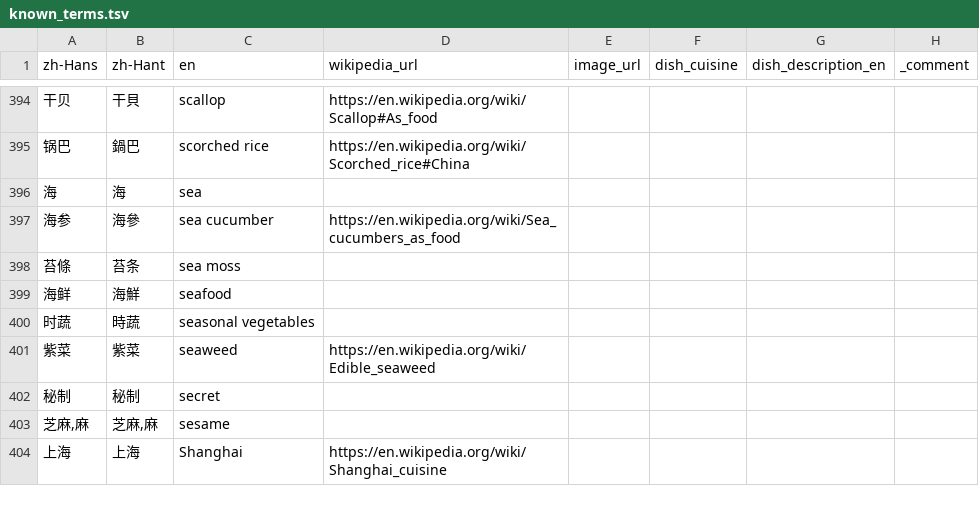
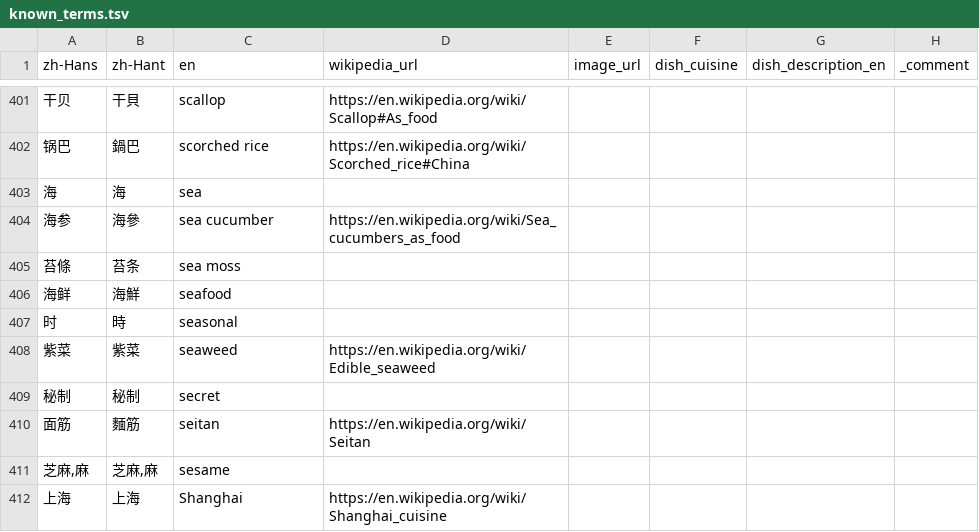
Before and after one commit to FoodTBD/menudb, a TSV file: data/known_terms.tsv, drawn as a sheet; only a part is shown, gaps mark what is left out; the diff covers the shown part only.

Commit message:
Canned data updates

```diff
--- a/data/known_terms.tsv
+++ b/data/known_terms.tsv
@@ -399,5 +406,6 @@ zh-Hans	zh-Hant	en	wikipedia_url	image_url	dish_cuisine	dish_description_en	_com
 海鲜	海鮮	seafood					
-时蔬	時蔬	seasonal vegetables					
+时	時	seasonal					
 紫菜	紫菜	seaweed	https://en.wikipedia.org/wiki/Edible_seaweed				
 秘制	秘制	secret					
+面筋	麵筋	seitan	https://en.wikipedia.org/wiki/Seitan				
 芝麻,麻	芝麻,麻	sesame					
```
Also changed, not shown: 9 added rows, 3 removed rows and 1 edited cell elsewhere in this file, 15 other files.
